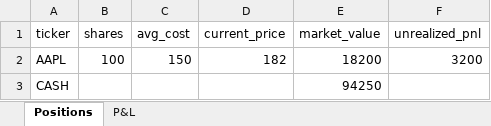
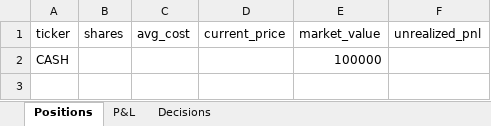
Before and after one commit to NoamDz/AI-Investment-Firm, an Excel workbook: sample_runs/2024-03-13/positions.xlsx, sheet Positions, drawn as a sheet; values as stored, in another font and other column widths than the file's, no borders; removed rows and columns are numbered as before the commit, all else as after; the diff names each change by its address in the sheet, - before the commit and + after, or states it on an @@ line.

```diff
--- a/sample_runs/2024-03-13/positions.xlsx (sheet Positions)
+++ b/sample_runs/2024-03-13/positions.xlsx (sheet Positions)
+sheet tab: Decisions
-row 2: AAPL | 100 | 150 | 182 | 18200 | 3200
-E2 (market_value): 94250
+E2 (market_value): 100000
```
Also changed, not shown: sample_runs/2023-11-08/positions.xlsx, sample_runs/2024-08-07/positions.xlsx, 40 other files.
